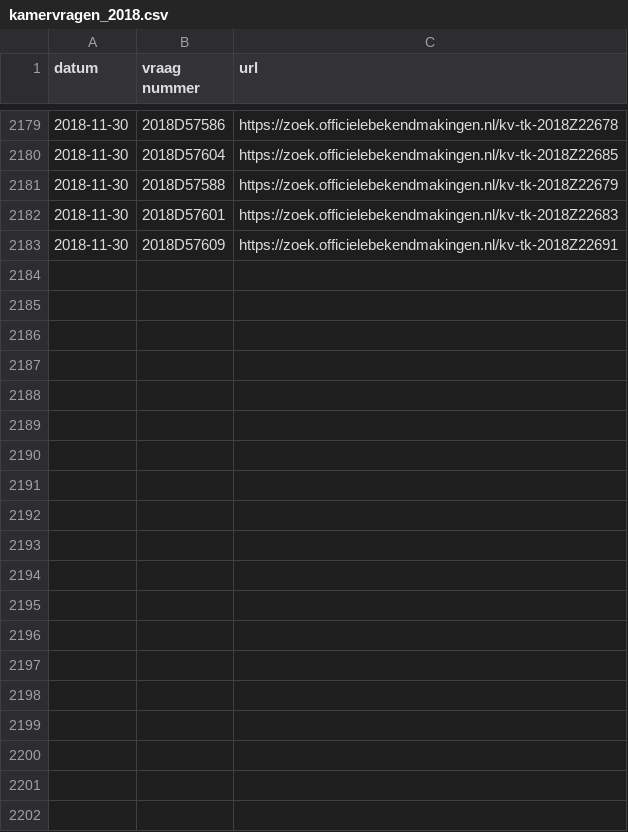
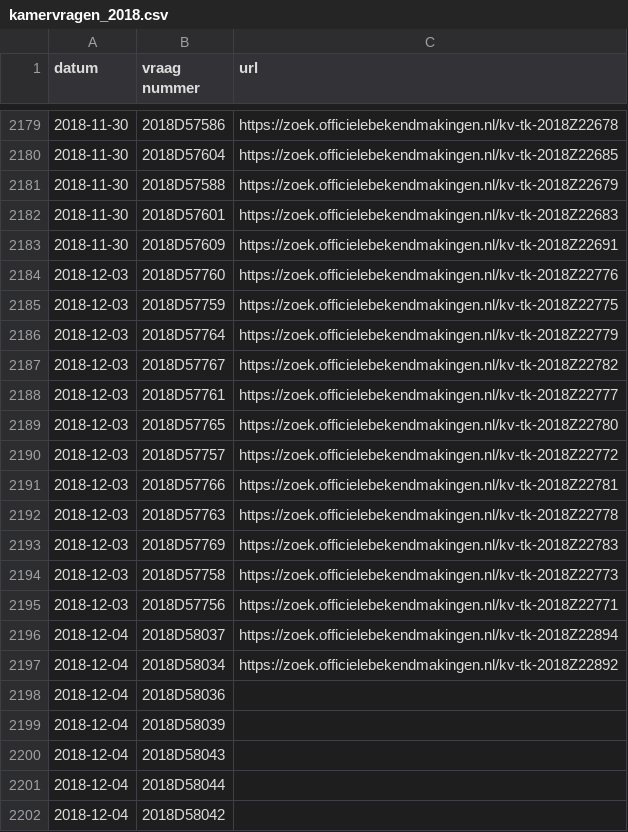
Before and after one commit to openkamer/ok-tk-data, a CSV file: kamervragen/kamervragen_2018.csv, drawn as a sheet; only a part is shown, gaps mark what is left out; the diff names each change by its address in the sheet, - before the commit and + after, or states it on an @@ line.

Commit message:
Update kamervragen and wetsvoorstellen

```diff
--- a/kamervragen/kamervragen_2018.csv
+++ b/kamervragen/kamervragen_2018.csv
+row 2184: 2018-12-03 | 2018D57760 | https://zoek.officielebekendmakingen.nl/kv-tk-2018Z22776
+row 2185: 2018-12-03 | 2018D57759 | https://zoek.officielebekendmakingen.nl/kv-tk-2018Z22775
+row 2186: 2018-12-03 | 2018D57764 | https://zoek.officielebekendmakingen.nl/kv-tk-2018Z22779
+row 2187: 2018-12-03 | 2018D57767 | https://zoek.officielebekendmakingen.nl/kv-tk-2018Z22782
+row 2188: 2018-12-03 | 2018D57761 | https://zoek.officielebekendmakingen.nl/kv-tk-2018Z22777
+row 2189: 2018-12-03 | 2018D57765 | https://zoek.officielebekendmakingen.nl/kv-tk-2018Z22780
+row 2190: 2018-12-03 | 2018D57757 | https://zoek.officielebekendmakingen.nl/kv-tk-2018Z22772
+row 2191: 2018-12-03 | 2018D57766 | https://zoek.officielebekendmakingen.nl/kv-tk-2018Z22781
+row 2192: 2018-12-03 | 2018D57763 | https://zoek.officielebekendmakingen.nl/kv-tk-2018Z22778
+row 2193: 2018-12-03 | 2018D57769 | https://zoek.officielebekendmakingen.nl/kv-tk-2018Z22783
+row 2194: 2018-12-03 | 2018D57758 | https://zoek.officielebekendmakingen.nl/kv-tk-2018Z22773
+row 2195: 2018-12-03 | 2018D57756 | https://zoek.officielebekendmakingen.nl/kv-tk-2018Z22771
+row 2196: 2018-12-04 | 2018D58037 | https://zoek.officielebekendmakingen.nl/kv-tk-2018Z22894
+row 2197: 2018-12-04 | 2018D58034 | https://zoek.officielebekendmakingen.nl/kv-tk-2018Z22892
+row 2198: 2018-12-04 | 2018D58036
+row 2199: 2018-12-04 | 2018D58039
+row 2200: 2018-12-04 | 2018D58043
+row 2201: 2018-12-04 | 2018D58044
+row 2202: 2018-12-04 | 2018D58042
```
Also changed, not shown: 1 other file.
